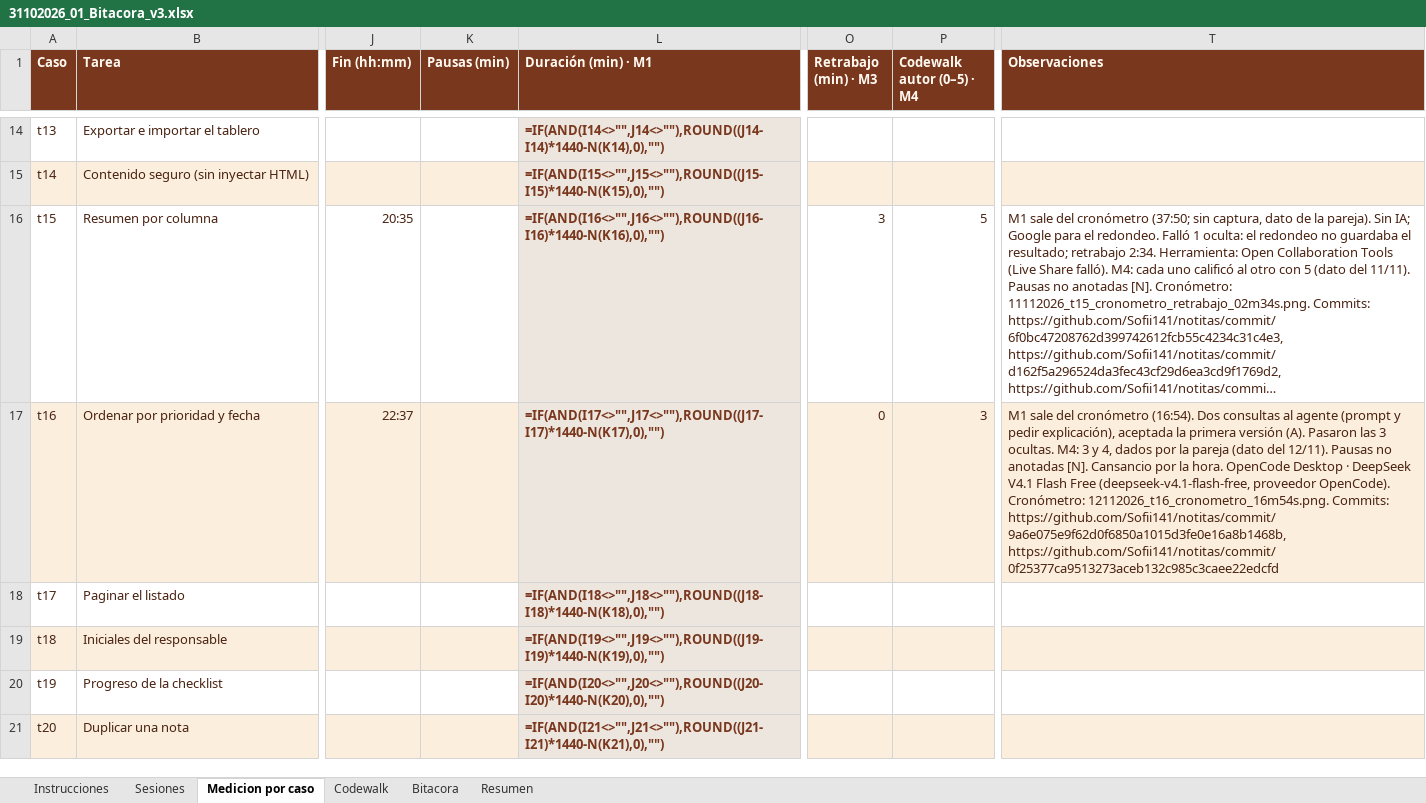
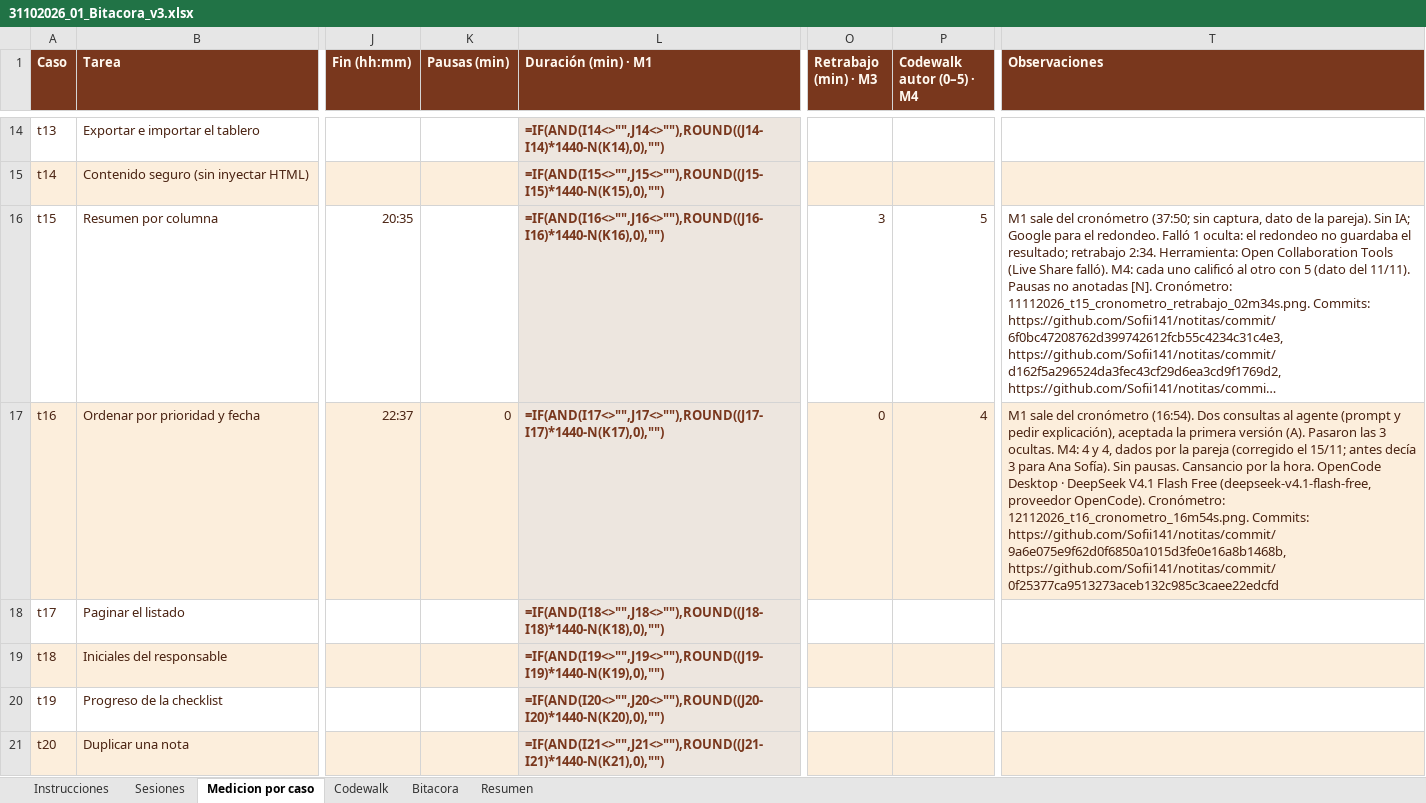
Before and after one commit to Sofii141/notitas, an Excel workbook: 05 - Ciclos y bitacora/31102026_01_Bitacora_v3.xlsx, sheet Medicion por caso, drawn as a sheet; only a part is shown, gaps mark what is left out; long unchanged cells end in …; values as stored, in another font and other column widths than the file's, no borders; formulas without a stored value are shown as written; conditional formats not drawn; the diff names each change by its address in the sheet, - before the commit and + after, or states it on an @@ line.

```diff
--- a/05 - Ciclos y bitacora/31102026_01_Bitacora_v3.xlsx (sheet Medicion por caso)
+++ b/05 - Ciclos y bitacora/31102026_01_Bitacora_v3.xlsx (sheet Medicion por caso)
-K17 (Pausas (min)): (empty)
+K17 (Pausas (min)): 0
-P17 (Codewalk autor (0–5) · M4): 3
+P17 (Codewalk autor (0–5) · M4): 4
-T17 (Observaciones): …ocultas. M4: 3 y 4, dados por la pareja (dato del 12/11). Pausas no anotadas [N]. Cansancio por…
+T17 (Observaciones): …ocultas. M4: 4 y 4, dados por la pareja (corregido el 15/11; antes decía 3 para Ana Sofía). Sin pausas. Cansancio por…
```
Also changed, not shown: sheet Codewalk, sheet Sesiones, 7 other files.
